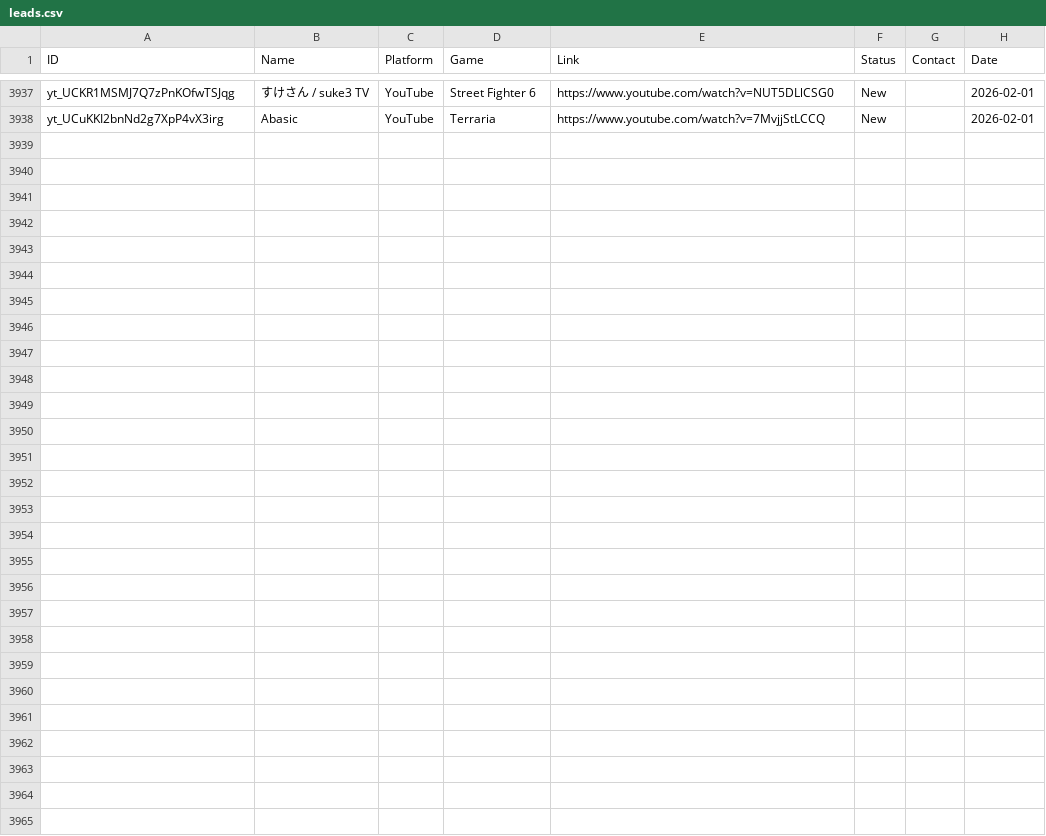
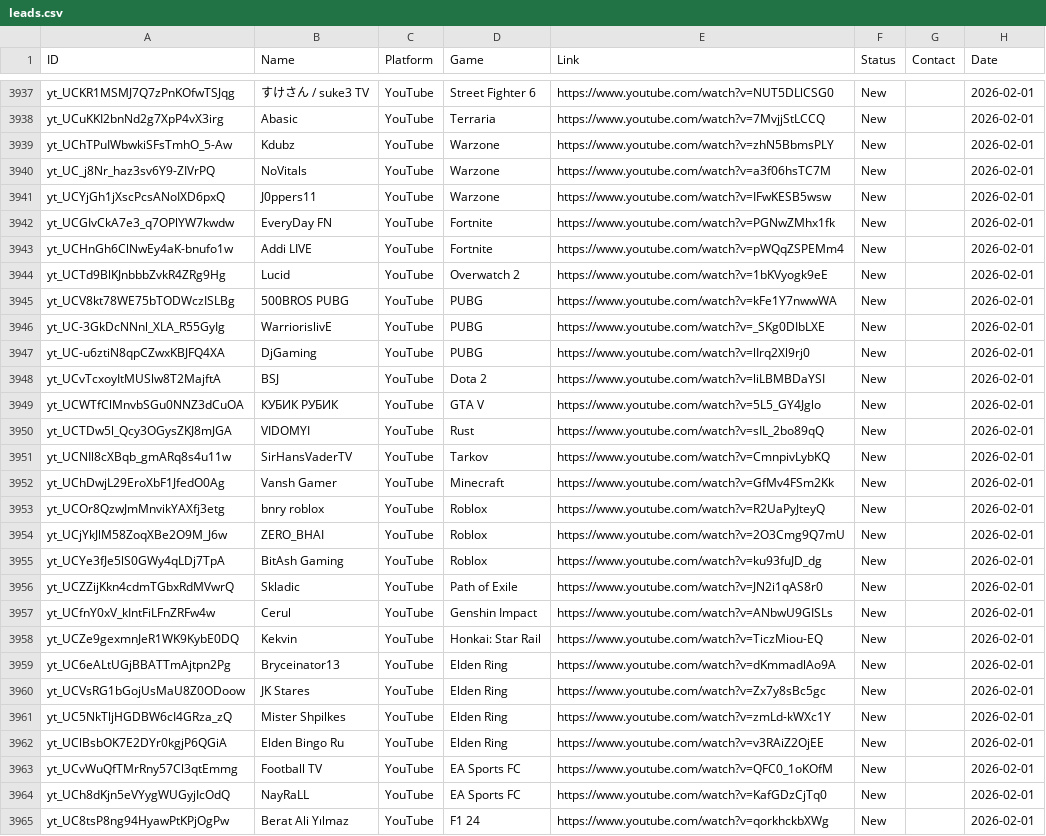
Before and after one commit to Tatarlibrarian/twitch-scraper, a CSV file: leads.csv, drawn as a sheet; only a part is shown, gaps mark what is left out.

```diff
--- a/leads.csv
+++ b/leads.csv
@@ -3938 +3938,28 @@ yt_UCKR1MSMJ7Q7zPnKOfwTSJqg,すけさん / suke3 TV,YouTube,Street Fighter 6,htt
 yt_UCuKKI2bnNd2g7XpP4vX3irg,Abasic,YouTube,Terraria,https://www.youtube.com/watch?v=7MvjjStLCCQ,New,,2026-02-01
+yt_UChTPuIWbwkiSFsTmhO_5-Aw,Kdubz,YouTube,Warzone,https://www.youtube.com/watch?v=zhN5BbmsPLY,New,,2026-02-01
+yt_UC_j8Nr_haz3sv6Y9-ZIVrPQ,NoVitals,YouTube,Warzone,https://www.youtube.com/watch?v=a3f06hsTC7M,New,,2026-02-01
+yt_UCYjGh1jXscPcsANoIXD6pxQ,J0ppers11,YouTube,Warzone,https://www.youtube.com/watch?v=IFwKESB5wsw,New,,2026-02-01
+yt_UCGIvCkA7e3_q7OPlYW7kwdw,EveryDay FN,YouTube,Fortnite,https://www.youtube.com/watch?v=PGNwZMhx1fk,New,,2026-02-01
+yt_UCHnGh6ClNwEy4aK-bnufo1w,Addi LIVE,YouTube,Fortnite,https://www.youtube.com/watch?v=pWQqZSPEMm4,New,,2026-02-01
+yt_UCTd9BlKJnbbbZvkR4ZRg9Hg,Lucid,YouTube,Overwatch 2,https://www.youtube.com/watch?v=1bKVyogk9eE,New,,2026-02-01
+yt_UCV8kt78WE75bTODWczISLBg,500BROS PUBG,YouTube,PUBG,https://www.youtube.com/watch?v=kFe1Y7nwwWA,New,,2026-02-01
+yt_UC-3GkDcNNnl_XLA_R55GyIg,WarriorislivE,YouTube,PUBG,https://www.youtube.com/watch?v=_SKg0DIbLXE,New,,2026-02-01
+yt_UC-u6ztiN8qpCZwxKBJFQ4XA,DjGaming,YouTube,PUBG,https://www.youtube.com/watch?v=lIrq2Xl9rj0,New,,2026-02-01
+yt_UCvTcxoyItMUSlw8T2MajftA,BSJ,YouTube,Dota 2,https://www.youtube.com/watch?v=liLBMBDaYSI,New,,2026-02-01
+yt_UCWTfClMnvbSGu0NNZ3dCuOA,КУБИК РУБИК,YouTube,GTA V,https://www.youtube.com/watch?v=5L5_GY4Jglo,New,,2026-02-01
+yt_UCTDw5l_Qcy3OGysZKJ8mJGA,VIDOMYI,YouTube,Rust,https://www.youtube.com/watch?v=sIL_2bo89qQ,New,,2026-02-01
+yt_UCNIl8cXBqb_gmARq8s4u11w,SirHansVaderTV,YouTube,Tarkov,https://www.youtube.com/watch?v=CmnpivLybKQ,New,,2026-02-01
+yt_UChDwjL29EroXbF1JfedO0Ag,Vansh Gamer,YouTube,Minecraft,https://www.youtube.com/watch?v=GfMv4FSm2Kk,New,,2026-02-01
+yt_UCOr8QzwJmMnvikYAXfj3etg,bnry roblox,YouTube,Roblox,https://www.youtube.com/watch?v=R2UaPyJteyQ,New,,2026-02-01
+yt_UCjYkJlM58ZoqXBe2O9M_J6w,ZERO_BHAI,YouTube,Roblox,https://www.youtube.com/watch?v=2O3Cmg9Q7mU,New,,2026-02-01
+yt_UCYe3fJe5lS0GWy4qLDj7TpA,BitAsh Gaming,YouTube,Roblox,https://www.youtube.com/watch?v=ku93fuJD_dg,New,,2026-02-01
+yt_UCZZijKkn4cdmTGbxRdMVwrQ,Skladic,YouTube,Path of Exile,https://www.youtube.com/watch?v=JN2i1qAS8r0,New,,2026-02-01
+yt_UCfnY0xV_kIntFiLFnZRFw4w,Cerul,YouTube,Genshin Impact,https://www.youtube.com/watch?v=ANbwU9GISLs,New,,2026-02-01
+yt_UCZe9gexmnJeR1WK9KybE0DQ,Kekvin,YouTube,Honkai: Star Rail,https://www.youtube.com/watch?v=TiczMiou-EQ,New,,2026-02-01
+yt_UC6eALtUGjBBATTmAjtpn2Pg,Bryceinator13,YouTube,Elden Ring,https://www.youtube.com/watch?v=dKmmadlAo9A,New,,2026-02-01
+yt_UCVsRG1bGojUsMaU8Z0ODoow,JK Stares,YouTube,Elden Ring,https://www.youtube.com/watch?v=Zx7y8sBc5gc,New,,2026-02-01
+yt_UC5NkTljHGDBW6cI4GRza_zQ,Mister Shpilkes,YouTube,Elden Ring,https://www.youtube.com/watch?v=zmLd-kWXc1Y,New,,2026-02-01
+yt_UClBsbOK7E2DYr0kgjP6QGiA,Elden Bingo Ru,YouTube,Elden Ring,https://www.youtube.com/watch?v=v3RAiZ2OjEE,New,,2026-02-01
+yt_UCvWuQfTMrRny57Cl3qtEmmg,Football TV,YouTube,EA Sports FC,https://www.youtube.com/watch?v=QFC0_1oKOfM,New,,2026-02-01
+yt_UCh8dKjn5eVYygWUGyjIcOdQ,NayRaLL,YouTube,EA Sports FC,https://www.youtube.com/watch?v=KafGDzCjTq0,New,,2026-02-01
+yt_UC8tsP8ng94HyawPtKPjOgPw,Berat Ali Yılmaz,YouTube,F1 24,https://www.youtube.com/watch?v=qorkhckbXWg,New,,2026-02-01
```
